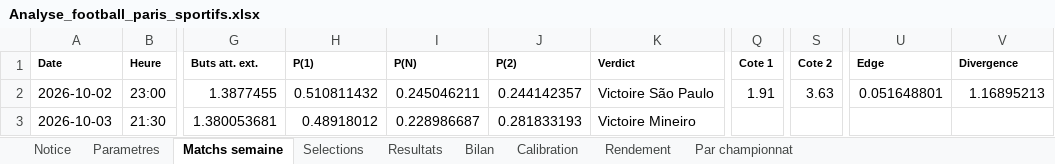
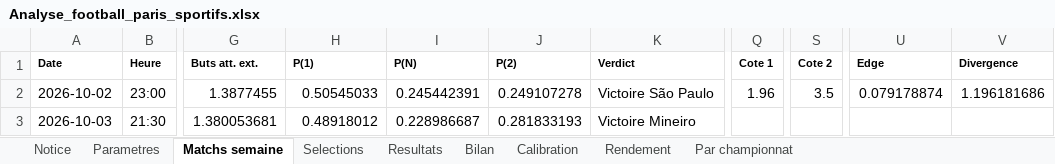
Before and after one commit to zoukeur971/analyse-foot, an Excel workbook: classeur/Analyse_football_paris_sportifs.xlsx, sheet Matchs semaine, drawn as a sheet; only a part is shown, gaps mark what is left out; values as stored, in another font and other column widths than the file's, no borders; the diff names each change by its address in the sheet, - before the commit and + after, or states it on an @@ line.

```diff
--- a/classeur/Analyse_football_paris_sportifs.xlsx (sheet Matchs semaine)
+++ b/classeur/Analyse_football_paris_sportifs.xlsx (sheet Matchs semaine)
-H2 (P(1)): 0.510811432
+H2 (P(1)): 0.50545033
-I2 (P(N)): 0.245046211
+I2 (P(N)): 0.245442391
-J2 (P(2)): 0.244142357
+J2 (P(2)): 0.249107278
-Q2 (Cote 1): 1.91
+Q2 (Cote 1): 1.96
-S2 (Cote 2): 3.63
+S2 (Cote 2): 3.5
-U2 (Edge): 0.051648801
+U2 (Edge): 0.079178874
-V2 (Divergence): 1.16895213
+V2 (Divergence): 1.196181686
```
Also changed, not shown: sheet Selections, sheet Notice, 2 other files.
